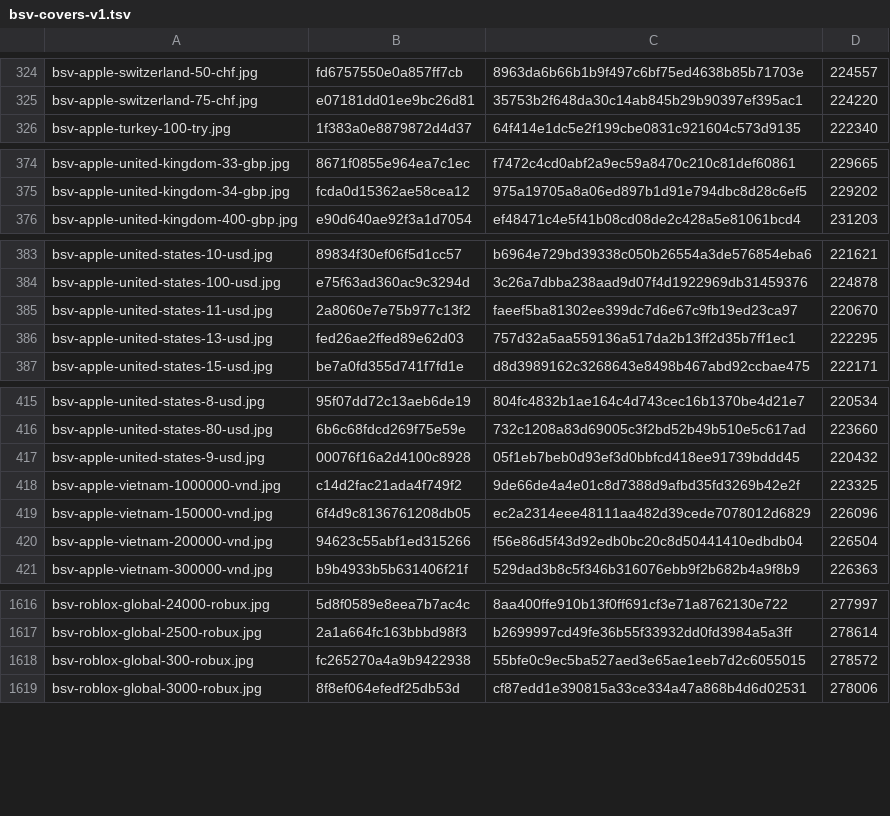
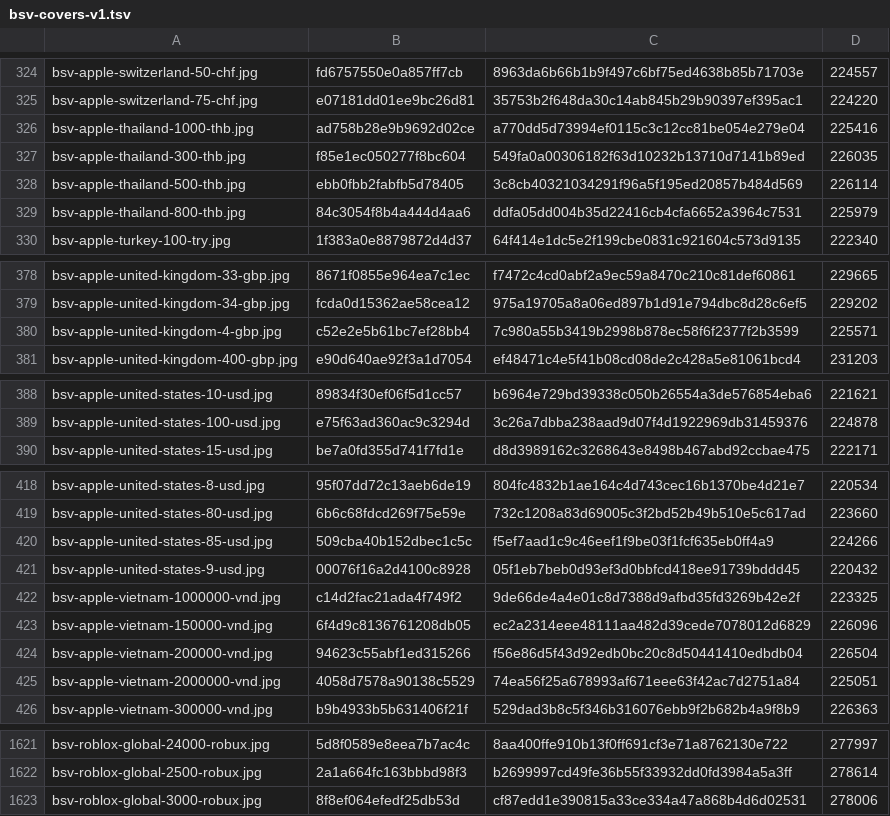
Before and after one commit to Rudwwe412/123, a TSV file: bsv-images-ym/bsv-covers-v1.tsv, drawn as a sheet; only a part is shown, gaps mark what is left out; removed rows and columns are numbered as before the commit, all else as after; the diff covers the shown part only; the diff names each change by its address in the sheet, - before the commit and + after, or states it on an @@ line.

Commit message:
add BSV gift-card covers (3935 files)

```diff
--- a/bsv-images-ym/bsv-covers-v1.tsv
+++ b/bsv-images-ym/bsv-covers-v1.tsv
+row 326: bsv-apple-thailand-1000-thb.jpg | ad758b28e9b9692d02ce | a770dd5d73994ef0115c3c12cc81be054e279e04 | 225416
+row 327: bsv-apple-thailand-300-thb.jpg | f85e1ec050277f8bc604 | 549fa0a00306182f63d10232b13710d7141b89ed | 226035
+row 328: bsv-apple-thailand-500-thb.jpg | ebb0fbb2fabfb5d78405 | 3c8cb40321034291f96a5f195ed20857b484d569 | 226114
+row 329: bsv-apple-thailand-800-thb.jpg | 84c3054f8b4a444d4aa6 | ddfa05dd004b35d22416cb4cfa6652a3964c7531 | 225979
+row 380: bsv-apple-united-kingdom-4-gbp.jpg | c52e2e5b61bc7ef28bb4 | 7c980a55b3419b2998b878ec58f6f2377f2b3599 | 225571
-row 385: bsv-apple-united-states-11-usd.jpg | 2a8060e7e75b977c13f2 | faeef5ba81302ee399dc7d6e67c9fb19ed23ca97 | 220670
-row 386: bsv-apple-united-states-13-usd.jpg | fed26ae2ffed89e62d03 | 757d32a5aa559136a517da2b13ff2d35b7ff1ec1 | 222295
+row 420: bsv-apple-united-states-85-usd.jpg | 509cba40b152dbec1c5c | f5ef7aad1c9c46eef1f9be03f1fcf635eb0ff4a9 | 224266
+row 425: bsv-apple-vietnam-2000000-vnd.jpg | 4058d7578a90138c5529 | 74ea56f25a678993af671eee63f42ac7d2751a84 | 225051
-row 1618: bsv-roblox-global-300-robux.jpg | fc265270a4a9b9422938 | 55bfe0c9ec5ba527aed3e65ae1eeb7d2c6055015 | 278572
```
Also changed, not shown: 1 removed row elsewhere in this file.
